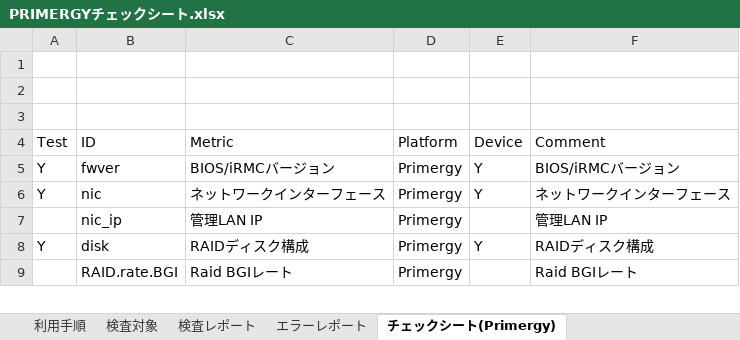
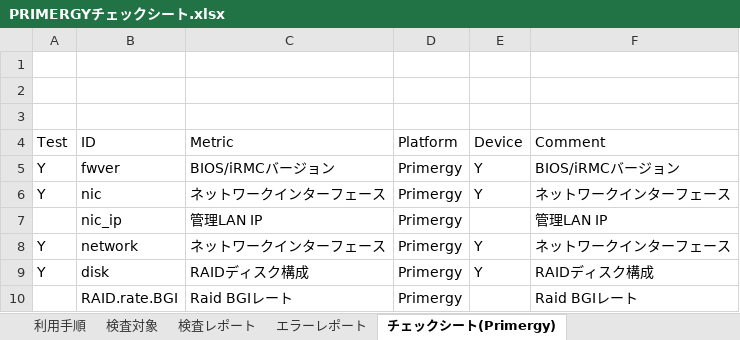
Before and after one commit to frsw3nr/gradle-server-acceptance, an Excel workbook: template/FJ_Primergy/PRIMERGYチェックシート.xlsx, sheet チェックシート(Primergy), drawn as a sheet; only a part is shown; values as stored, in another font and other column widths than the file's, no borders; the diff names each change by its address in the sheet, - before the commit and + after, or states it on an @@ line.

```diff
--- a/template/FJ_Primergy/PRIMERGYチェックシート.xlsx (sheet チェックシート(Primergy))
+++ b/template/FJ_Primergy/PRIMERGYチェックシート.xlsx (sheet チェックシート(Primergy))
+row 8: Y | network | ネットワークインターフェース | Primergy | Y | ネットワークインターフェース
```
Also changed, not shown: sheet 検査レポート, sheet 検査対象, sheet 利用手順, hidden cells, template/FJ_Primergy/blank_PRIMERGYチェックシート.xlsx, サーバチェックシート.xlsx, 10 other files.
